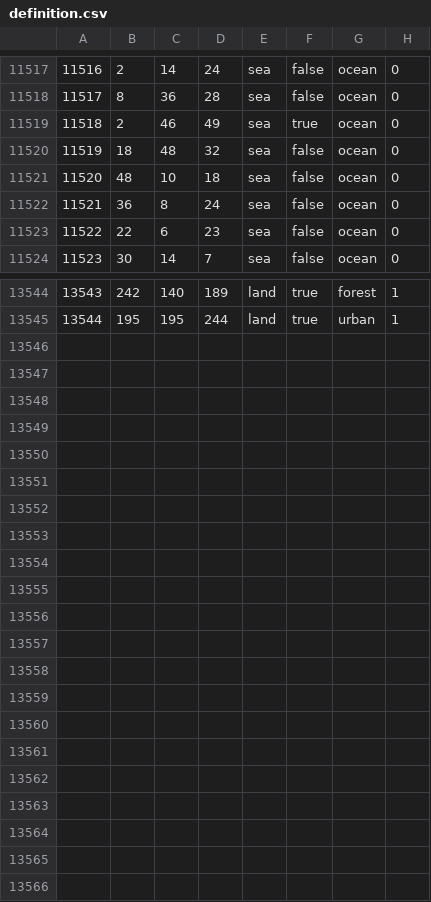
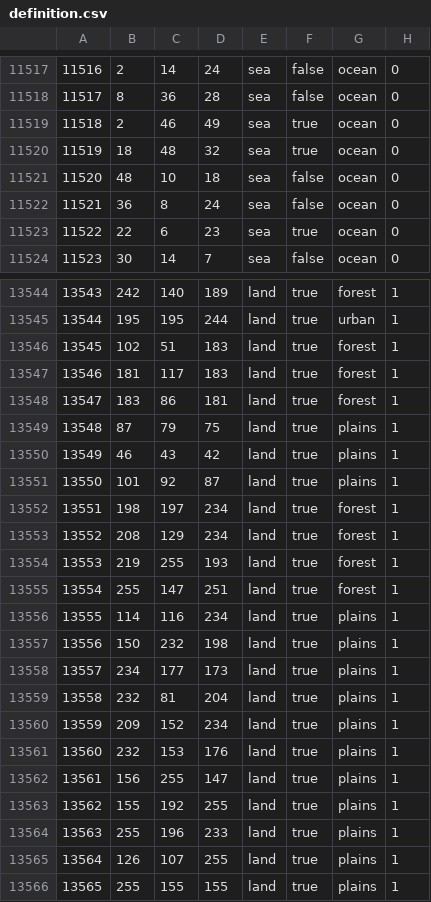
Before and after one commit to generalisofficial/dragonborn-hoi4, a CSV file: map/definition.csv, drawn as a sheet; only a part is shown, gaps mark what is left out; the diff covers the shown part only.

```diff
--- a/map/definition.csv
+++ b/map/definition.csv
@@ -11519,6 +11519,6 @@
 11518;2;46;49;sea;true;ocean;0
-11519;18;48;32;sea;false;ocean;0
+11519;18;48;32;sea;true;ocean;0
 11520;48;10;18;sea;false;ocean;0
 11521;36;8;24;sea;false;ocean;0
-11522;22;6;23;sea;false;ocean;0
+11522;22;6;23;sea;true;ocean;0
 11523;30;14;7;sea;false;ocean;0
@@ -13545 +13545,22 @@
 13544;195;195;244;land;true;urban;1
+13545;102;51;183;land;true;forest;1
+13546;181;117;183;land;true;forest;1
+13547;183;86;181;land;true;forest;1
+13548;87;79;75;land;true;plains;1
+13549;46;43;42;land;true;plains;1
+13550;101;92;87;land;true;plains;1
+13551;198;197;234;land;true;forest;1
+13552;208;129;234;land;true;forest;1
+13553;219;255;193;land;true;forest;1
+13554;255;147;251;land;true;forest;1
+13555;114;116;234;land;true;plains;1
+13556;150;232;198;land;true;plains;1
+13557;234;177;173;land;true;plains;1
+13558;232;81;204;land;true;plains;1
+13559;209;152;234;land;true;plains;1
+13560;232;153;176;land;true;plains;1
+13561;156;255;147;land;true;plains;1
+13562;155;192;255;land;true;plains;1
+13563;255;196;233;land;true;plains;1
+13564;126;107;255;land;true;plains;1
+13565;255;155;155;land;true;plains;1
```
Also changed, not shown: 22 edited cells elsewhere in this file, map/adjacencies.csv, 32 other files.
